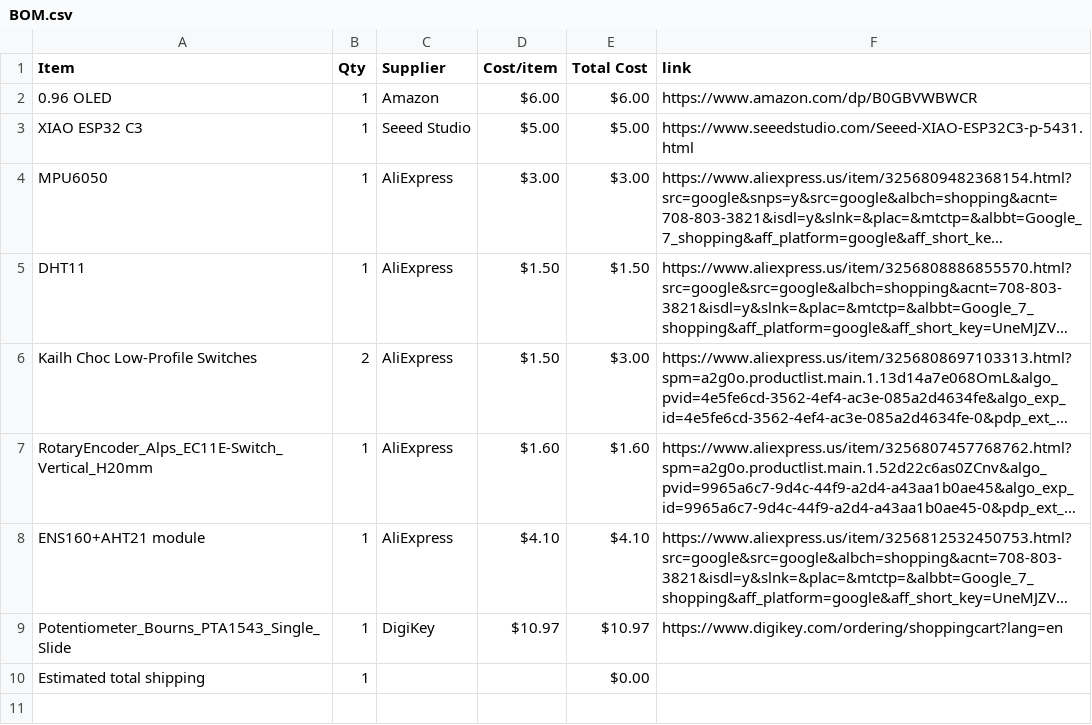
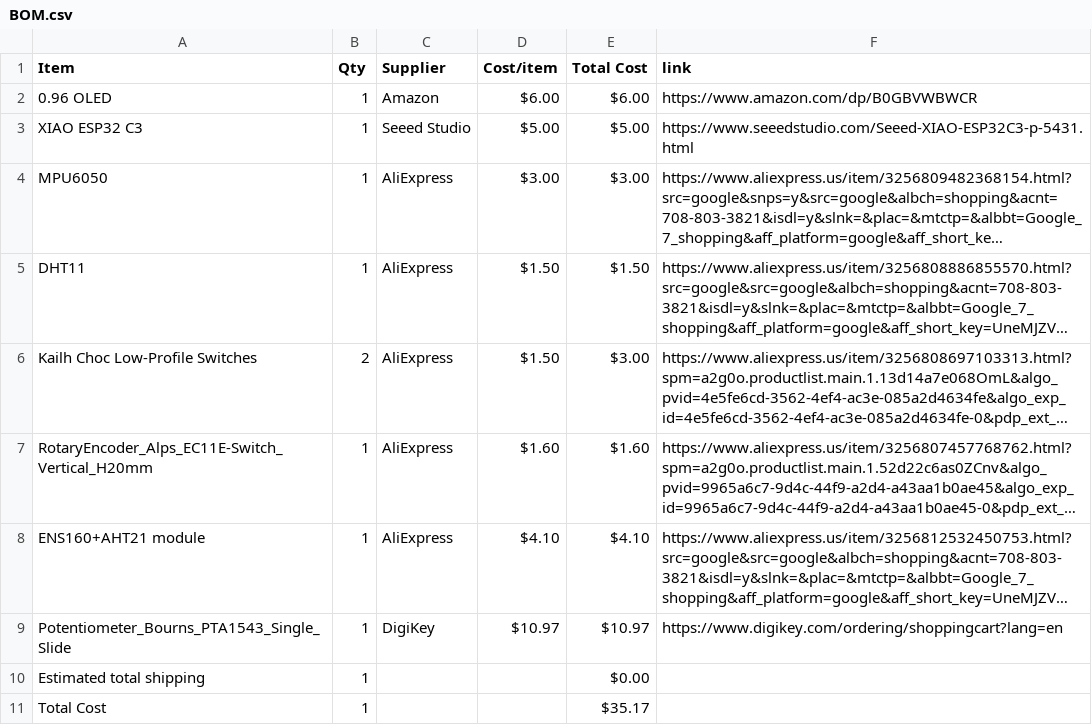
Before and after one commit to TheTank87/Party-Lights, a CSV file: BOM.csv, drawn as a sheet; long unchanged cells end in …; the diff names each change by its address in the sheet, - before the commit and + after, or states it on an @@ line.

Commit message:
Added total cost

```diff
--- a/BOM.csv
+++ b/BOM.csv
+row 11: Total Cost | 1 |  |  | $35.17
```
